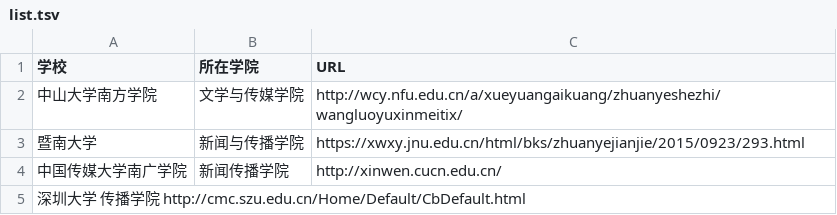
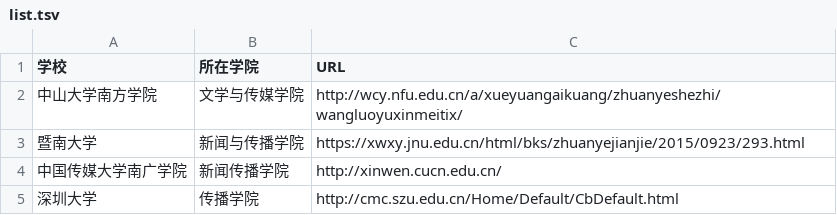
Before and after one commit to WuxueNewmedia/list_newmedia_undergraduate_CN_19, a TSV file: list.tsv, drawn as a sheet; removed rows and columns are numbered as before the commit, all else as after; the diff names each change by its address in the sheet, - before the commit and + after, or states it on an @@ line.

Commit message:
再次修改错误

```diff
--- a/list.tsv
+++ b/list.tsv
-row 5: 深圳大学 传播学院 http://cmc.szu.edu.cn/Home/Default/CbDefault.html
+row 5: 深圳大学 | 传播学院 | http://cmc.szu.edu.cn/Home/Default/CbDefault.html
```
